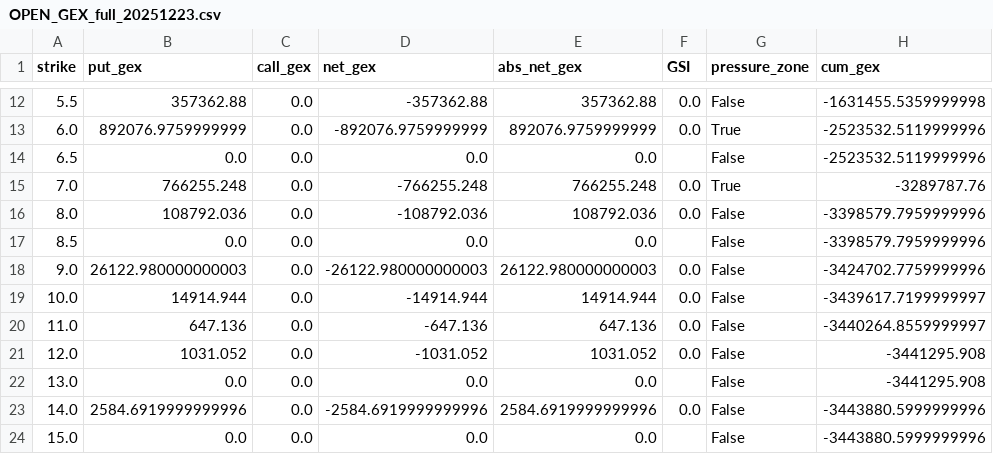
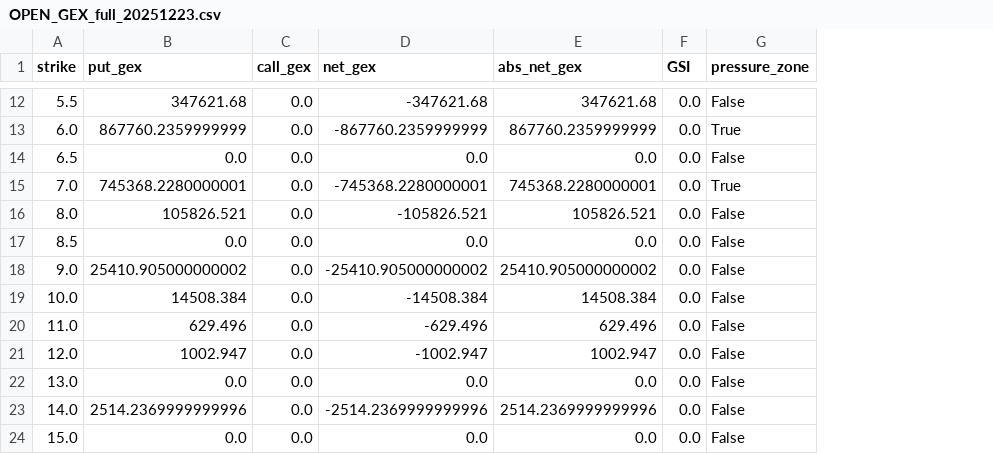
Before and after one commit to lady121/gex-builde, a CSV file: OPEN_GEX_full_20251223.csv, drawn as a sheet; only a part is shown, gaps mark what is left out; the diff covers the shown part only; the diff names each change by its address in the sheet, - before the commit and + after, or states it on an @@ line.

```diff
--- a/OPEN_GEX_full_20251223.csv
+++ b/OPEN_GEX_full_20251223.csv
-column H (cum_gex), rows 12-24: -1631455.5359999998 | -2523532.5119999996 | -2523532.5119999996 | -3289787.76 | -3398579.7959999996 | -3398579.7959999996 | -3424702.7759999996 | -3439617.7199999997 | -3440264.8559999997 | -3441295.908 | -3441295.908 | -3443880.5999999996 | -3443880.5999999996
-B12 (put_gex): 357362.88
+B12 (put_gex): 347621.68
-D12 (net_gex): -357362.88
+D12 (net_gex): -347621.68
-E12 (abs_net_gex): 357362.88
+E12 (abs_net_gex): 347621.68
-B13 (put_gex): 892076.9759999999
+B13 (put_gex): 867760.2359999999
-D13 (net_gex): -892076.9759999999
+D13 (net_gex): -867760.2359999999
-E13 (abs_net_gex): 892076.9759999999
+E13 (abs_net_gex): 867760.2359999999
-F14 (GSI): (empty)
+F14 (GSI): 0.0
-B15 (put_gex): 766255.248
+B15 (put_gex): 745368.2280000001
-D15 (net_gex): -766255.248
+D15 (net_gex): -745368.2280000001
-E15 (abs_net_gex): 766255.248
+E15 (abs_net_gex): 745368.2280000001
-B16 (put_gex): 108792.036
+B16 (put_gex): 105826.521
-D16 (net_gex): -108792.036
+D16 (net_gex): -105826.521
-E16 (abs_net_gex): 108792.036
+E16 (abs_net_gex): 105826.521
-F17 (GSI): (empty)
+F17 (GSI): 0.0
-B18 (put_gex): 26122.980000000003
+B18 (put_gex): 25410.905000000002
-D18 (net_gex): -26122.980000000003
+D18 (net_gex): -25410.905000000002
-E18 (abs_net_gex): 26122.980000000003
+E18 (abs_net_gex): 25410.905000000002
-B19 (put_gex): 14914.944
+B19 (put_gex): 14508.384
-D19 (net_gex): -14914.944
+D19 (net_gex): -14508.384
-E19 (abs_net_gex): 14914.944
+E19 (abs_net_gex): 14508.384
-B20 (put_gex): 647.136
+B20 (put_gex): 629.496
-D20 (net_gex): -647.136
+D20 (net_gex): -629.496
-E20 (abs_net_gex): 647.136
+E20 (abs_net_gex): 629.496
-B21 (put_gex): 1031.052
+B21 (put_gex): 1002.947
-D21 (net_gex): -1031.052
+D21 (net_gex): -1002.947
-E21 (abs_net_gex): 1031.052
+E21 (abs_net_gex): 1002.947
-F22 (GSI): (empty)
+F22 (GSI): 0.0
-B23 (put_gex): 2584.6919999999996
+B23 (put_gex): 2514.2369999999996
-D23 (net_gex): -2584.6919999999996
+D23 (net_gex): -2514.2369999999996
-E23 (abs_net_gex): 2584.6919999999996
+E23 (abs_net_gex): 2514.2369999999996
-F24 (GSI): (empty)
+F24 (GSI): 0.0
```
Also changed, not shown: 38 edited cells elsewhere in this file, 12 other files.
